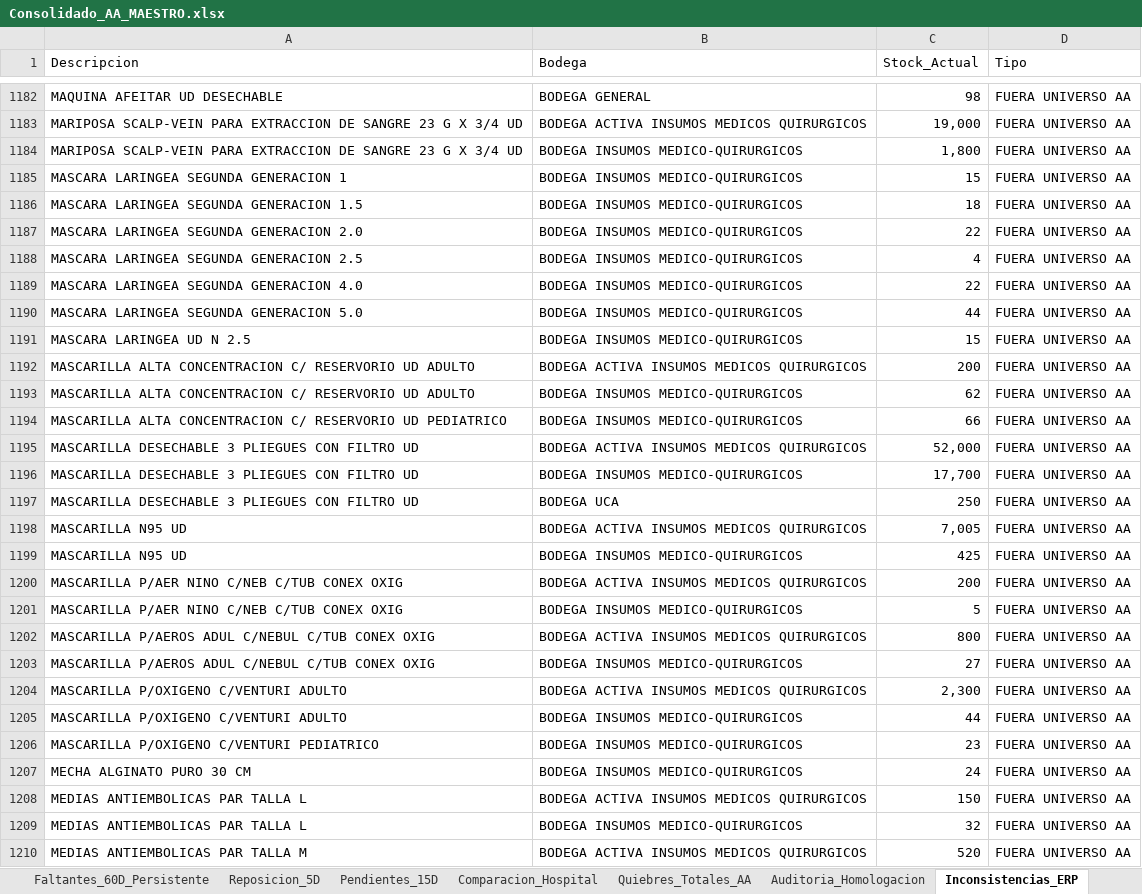
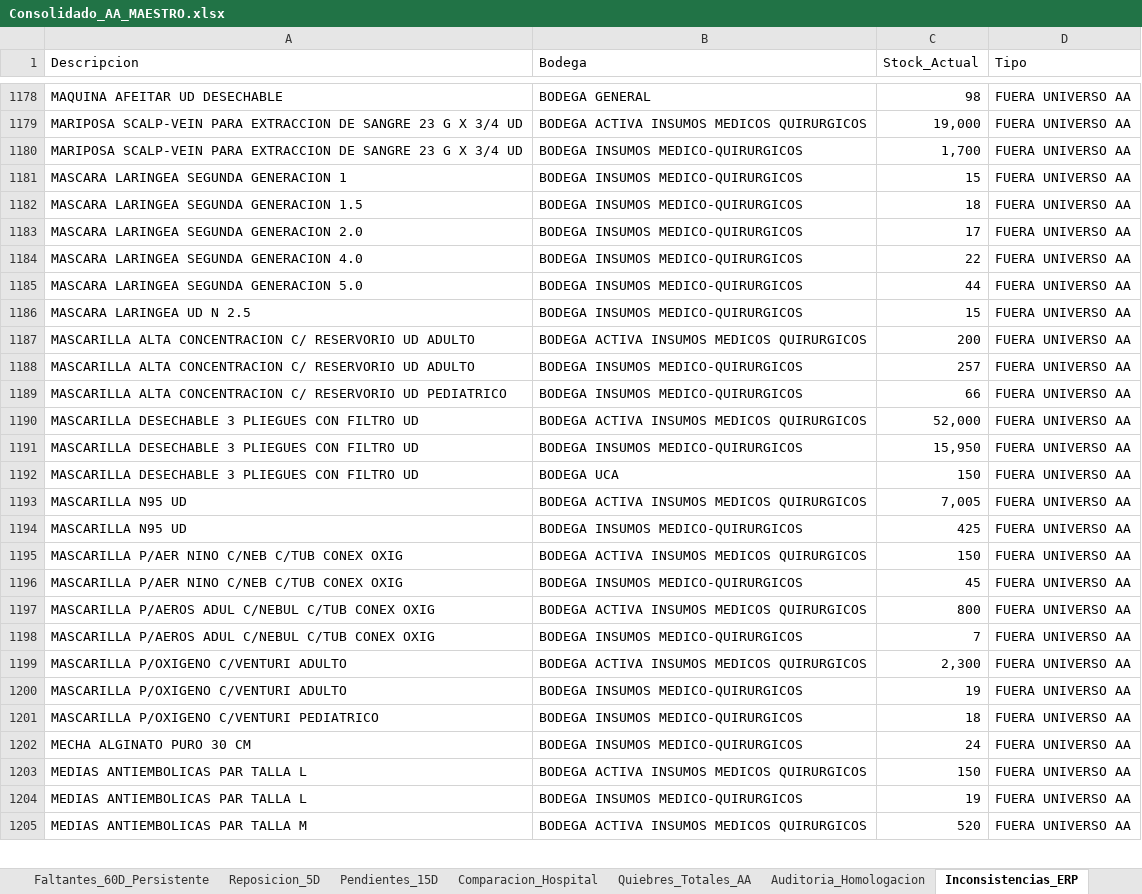
Before and after one commit to danielalfonsocc-rgb/maestro-aa-farmacia, an Excel workbook: Consolidado_AA_MAESTRO.xlsx, sheet Inconsistencias_ERP, drawn as a sheet; only a part is shown, gaps mark what is left out; values as stored, in another font and other column widths than the file's, no cell formats; removed rows and columns are numbered as before the commit, all else as after; the diff covers the shown part only; the diff names each change by its address in the sheet, - before the commit and + after, or states it on an @@ line.

```diff
--- a/Consolidado_AA_MAESTRO.xlsx (sheet Inconsistencias_ERP)
+++ b/Consolidado_AA_MAESTRO.xlsx (sheet Inconsistencias_ERP)
-C1180 (Stock_Actual): 1,800
+C1180 (Stock_Actual): 1,700
-C1183 (Stock_Actual): 22
+C1183 (Stock_Actual): 17
-row 1188: MASCARA LARINGEA SEGUNDA GENERACION 2.5 | BODEGA INSUMOS MEDICO-QUIRURGICOS | 4 | FUERA UNIVERSO AA
-C1188 (Stock_Actual): 62
+C1188 (Stock_Actual): 257
-C1191 (Stock_Actual): 17,700
+C1191 (Stock_Actual): 15,950
-C1192 (Stock_Actual): 250
+C1192 (Stock_Actual): 150
-C1195 (Stock_Actual): 200
+C1195 (Stock_Actual): 150
-C1196 (Stock_Actual): 5
+C1196 (Stock_Actual): 45
-C1198 (Stock_Actual): 27
+C1198 (Stock_Actual): 7
-C1200 (Stock_Actual): 44
+C1200 (Stock_Actual): 19
-C1201 (Stock_Actual): 23
+C1201 (Stock_Actual): 18
-C1204 (Stock_Actual): 32
+C1204 (Stock_Actual): 19
```
Also changed, not shown: 12 added rows, 13 removed rows and 214 edited cells elsewhere in this sheet, sheet Pedido_Farm_Bodega, sheet Pedido_Repos_Bodega, sheet Consumo_Mensual, sheet Tendencia_Semanal, sheet Stock_AA, sheet SGLI_Estres, 13 more sheets, cell formats, Resumen_Pedidos_AA.xlsx, 1 other file.
